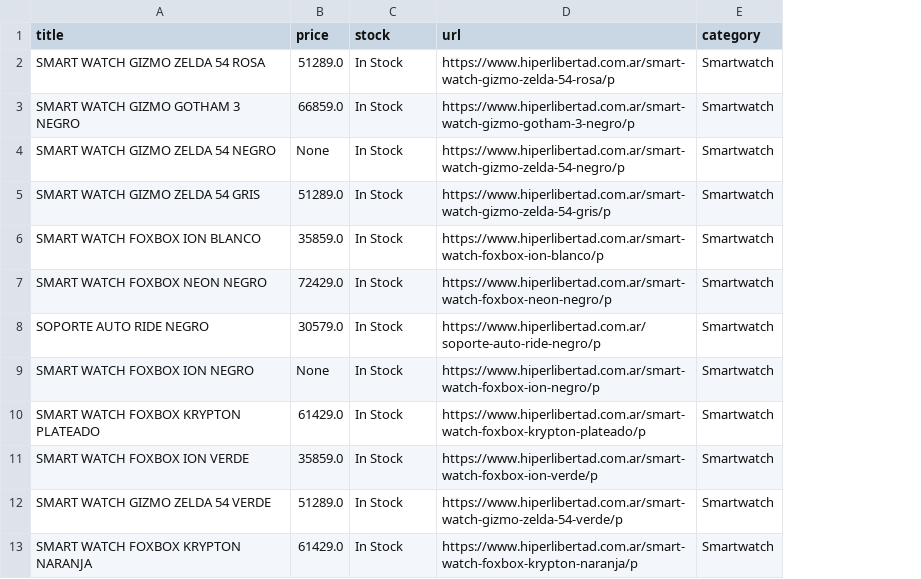
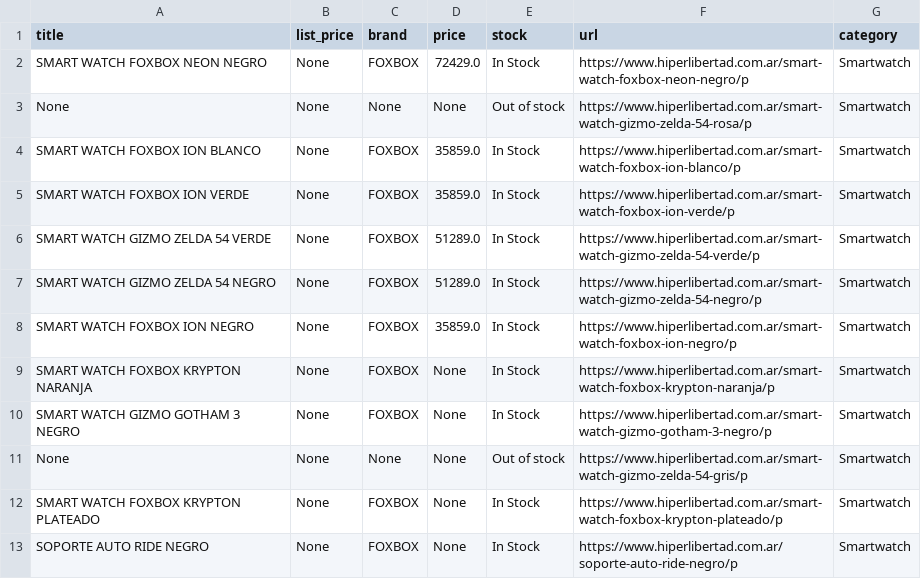
Before and after one commit to Kalusa93/Hiper-Crawler, a CSV file: Tecnología/results_smartwatch.csv, drawn as a sheet; removed rows and columns are numbered as before the commit, all else as after; the diff names each change by its address in the sheet, - before the commit and + after, or states it on an @@ line.

Commit message:
restantes categorias scrapean brand y list_price

```diff
--- a/Tecnología/results_smartwatch.csv
+++ b/Tecnología/results_smartwatch.csv
+column B (list_price), rows 2-6: all None; row 9: None
+column C (brand), rows 2-6: FOXBOX | None | FOXBOX | FOXBOX | FOXBOX; row 9: FOXBOX
-row 2: SMART WATCH GIZMO ZELDA 54 ROSA | 51289.0 | In Stock | https://www.hiperlibertad.com.ar/smart-watch-gizmo-zelda-54-rosa/p | Smartwatch
-A2 (title): SMART WATCH GIZMO GOTHAM 3 NEGRO
+A2 (title): SMART WATCH FOXBOX NEON NEGRO
-D2 (price): 66859.0
+D2 (price): 72429.0
-F2 (url): https://www.hiperlibertad.com.ar/smart-watch-gizmo-gotham-3-negro/p
+F2 (url): https://www.hiperlibertad.com.ar/smart-watch-foxbox-neon-negro/p
-A3 (title): SMART WATCH GIZMO ZELDA 54 NEGRO
+A3 (title): None
-E3 (stock): In Stock
+E3 (stock): Out of stock
-F3 (url): https://www.hiperlibertad.com.ar/smart-watch-gizmo-zelda-54-negro/p
+F3 (url): https://www.hiperlibertad.com.ar/smart-watch-gizmo-zelda-54-rosa/p
-row 5: SMART WATCH GIZMO ZELDA 54 GRIS | 51289.0 | In Stock | https://www.hiperlibertad.com.ar/smart-watch-gizmo-zelda-54-gris/p | Smartwatch
-row 7: SMART WATCH FOXBOX NEON NEGRO | 72429.0 | In Stock | https://www.hiperlibertad.com.ar/smart-watch-foxbox-neon-negro/p | Smartwatch
-row 8: SOPORTE AUTO RIDE NEGRO | 30579.0 | In Stock | https://www.hiperlibertad.com.ar/soporte-auto-ride-negro/p | Smartwatch
-row 9: SMART WATCH FOXBOX ION NEGRO | None | In Stock | https://www.hiperlibertad.com.ar/smart-watch-foxbox-ion-negro/p | Smartwatch
-row 10: SMART WATCH FOXBOX KRYPTON PLATEADO | 61429.0 | In Stock | https://www.hiperlibertad.com.ar/smart-watch-foxbox-krypton-plateado/p | Smartwatch
+row 7: SMART WATCH GIZMO ZELDA 54 NEGRO | None | FOXBOX | 51289.0 | In Stock | https://www.hiperlibertad.com.ar/smart-watch-gizmo-zelda-54-negro/p | Smartwatch
+row 8: SMART WATCH FOXBOX ION NEGRO | None | FOXBOX | 35859.0 | In Stock | https://www.hiperlibertad.com.ar/smart-watch-foxbox-ion-negro/p | Smartwatch
-D9 (price): 61429.0
+D9 (price): None
+row 10: SMART WATCH GIZMO GOTHAM 3 NEGRO | None | FOXBOX | None | In Stock | https://www.hiperlibertad.com.ar/smart-watch-gizmo-gotham-3-negro/p | Smartwatch
+row 11: None | None | None | None | Out of stock | https://www.hiperlibertad.com.ar/smart-watch-gizmo-zelda-54-gris/p | Smartwatch
+row 12: SMART WATCH FOXBOX KRYPTON PLATEADO | None | FOXBOX | None | In Stock | https://www.hiperlibertad.com.ar/smart-watch-foxbox-krypton-plateado/p | Smartwatch
+row 13: SOPORTE AUTO RIDE NEGRO | None | FOXBOX | None | In Stock | https://www.hiperlibertad.com.ar/soporte-auto-ride-negro/p | Smartwatch
```
Also changed, not shown: 4 other files.
